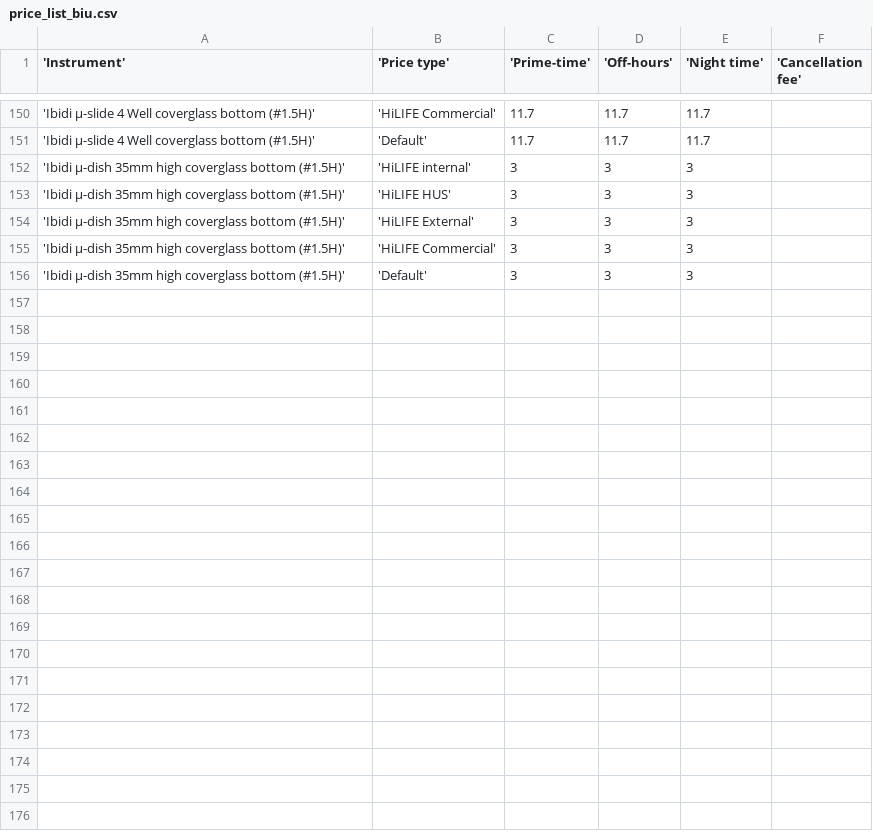
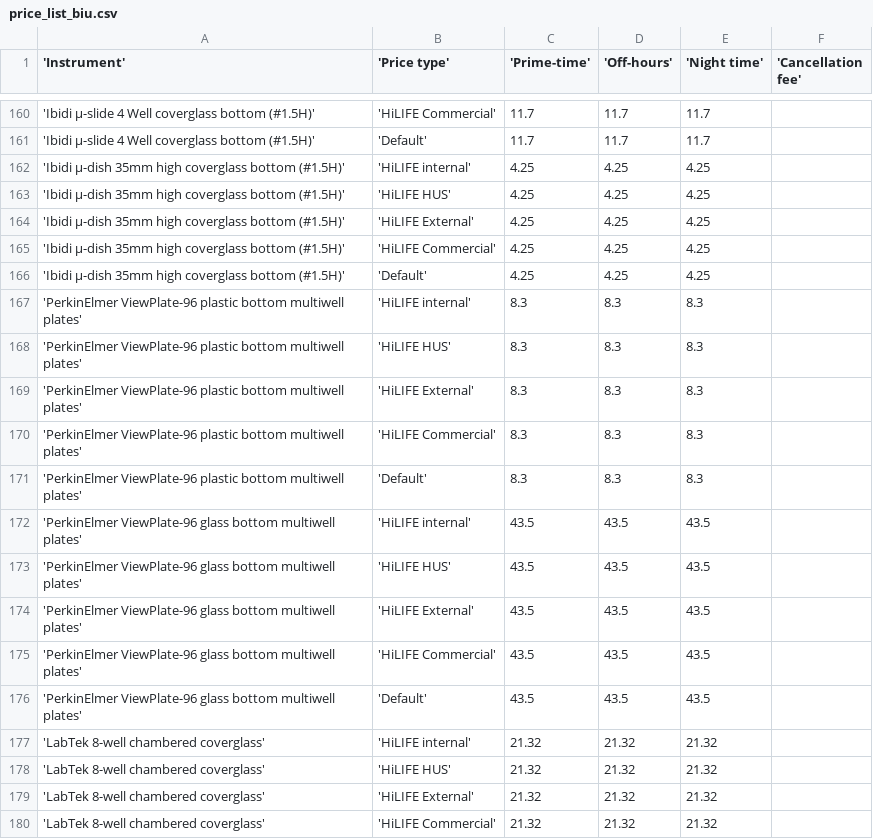
Before and after one commit to UH-LMU/Open_IRIS_tools, a CSV file: price_list_biu.csv, drawn as a sheet; only a part is shown, gaps mark what is left out; the diff covers the shown part only.

Commit message:
make branch work with BIU: allow text in WBS, update internal invoice, add WBS override

```diff
--- a/price_list_biu.csv
+++ b/price_list_biu.csv
@@ -151,6 +161,20 @@
 'Ibidi µ-slide 4 Well coverglass bottom (#1.5H)','Default',11.7,11.7,11.7,
-'Ibidi µ-dish 35mm high coverglass bottom (#1.5H)','HiLIFE internal',3,3,3,
-'Ibidi µ-dish 35mm high coverglass bottom (#1.5H)','HiLIFE HUS',3,3,3,
-'Ibidi µ-dish 35mm high coverglass bottom (#1.5H)','HiLIFE External',3,3,3,
-'Ibidi µ-dish 35mm high coverglass bottom (#1.5H)','HiLIFE Commercial',3,3,3,
-'Ibidi µ-dish 35mm high coverglass bottom (#1.5H)','Default',3,3,3,
+'Ibidi µ-dish 35mm high coverglass bottom (#1.5H)','HiLIFE internal',4.25,4.25,4.25,
+'Ibidi µ-dish 35mm high coverglass bottom (#1.5H)','HiLIFE HUS',4.25,4.25,4.25,
+'Ibidi µ-dish 35mm high coverglass bottom (#1.5H)','HiLIFE External',4.25,4.25,4.25,
+'Ibidi µ-dish 35mm high coverglass bottom (#1.5H)','HiLIFE Commercial',4.25,4.25,4.25,
+'Ibidi µ-dish 35mm high coverglass bottom (#1.5H)','Default',4.25,4.25,4.25,
+'PerkinElmer ViewPlate-96 plastic bottom multiwell plates','HiLIFE internal',8.3,8.3,8.3,
+'PerkinElmer ViewPlate-96 plastic bottom multiwell plates','HiLIFE HUS',8.3,8.3,8.3,
+'PerkinElmer ViewPlate-96 plastic bottom multiwell plates','HiLIFE External',8.3,8.3,8.3,
+'PerkinElmer ViewPlate-96 plastic bottom multiwell plates','HiLIFE Commercial',8.3,8.3,8.3,
+'PerkinElmer ViewPlate-96 plastic bottom multiwell plates','Default',8.3,8.3,8.3,
+'PerkinElmer ViewPlate-96 glass bottom multiwell plates','HiLIFE internal',43.5,43.5,43.5,
+'PerkinElmer ViewPlate-96 glass bottom multiwell plates','HiLIFE HUS',43.5,43.5,43.5,
+'PerkinElmer ViewPlate-96 glass bottom multiwell plates','HiLIFE External',43.5,43.5,43.5,
+'PerkinElmer ViewPlate-96 glass bottom multiwell plates','HiLIFE Commercial',43.5,43.5,43.5,
+'PerkinElmer ViewPlate-96 glass bottom multiwell plates','Default',43.5,43.5,43.5,
+'LabTek 8-well chambered coverglass','HiLIFE internal',21.32,21.32,21.32,
+'LabTek 8-well chambered coverglass','HiLIFE HUS',21.32,21.32,21.32,
+'LabTek 8-well chambered coverglass','HiLIFE External',21.32,21.32,21.32,
+'LabTek 8-well chambered coverglass','HiLIFE Commercial',21.32,21.32,21.32,
```
Also changed, not shown: 21 added rows elsewhere in this file, 2 other files.
